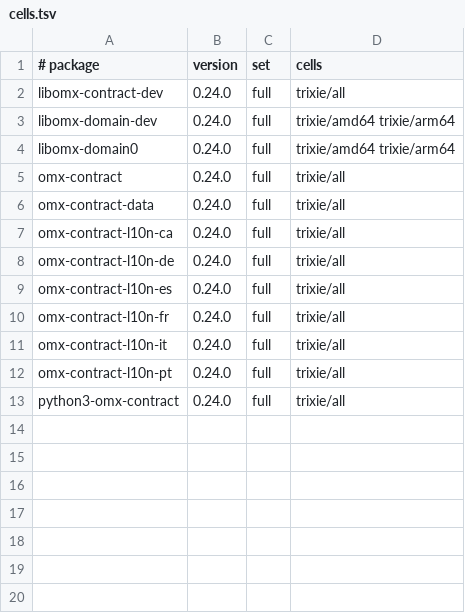
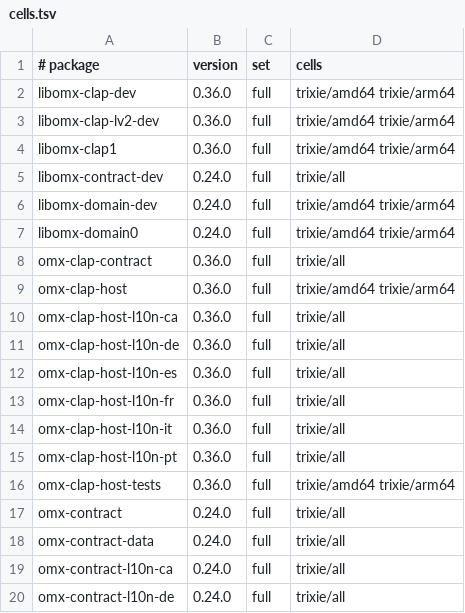
Before and after one commit to Open-Mixer/open-mixer.github.io, a TSV file: devel/devel-wave-2026-11-27-bc2/deb/cells.tsv, drawn as a sheet; only a part is shown; the shorter side is filled out with more unchanged rows.

Commit message:
devel/devel-wave-2026-11-27-bc2/deb: publish staged f835ea15121ad53e5277e1bb3c656f354ad0fd93 (omx-clap-core)

```diff
--- a/devel/devel-wave-2026-11-27-bc2/deb/cells.tsv
+++ b/devel/devel-wave-2026-11-27-bc2/deb/cells.tsv
@@ -1,2 +1,5 @@
 # package	version	set	cells
+libomx-clap-dev	0.36.0	full	trixie/amd64 trixie/arm64
+libomx-clap-lv2-dev	0.36.0	full	trixie/amd64 trixie/arm64
+libomx-clap1	0.36.0	full	trixie/amd64 trixie/arm64
 libomx-contract-dev	0.24.0	full	trixie/all
@@ -4,2 +7,11 @@ libomx-domain-dev	0.24.0	full	trixie/amd64 trixie/arm64
 libomx-domain0	0.24.0	full	trixie/amd64 trixie/arm64
+omx-clap-contract	0.36.0	full	trixie/all
+omx-clap-host	0.36.0	full	trixie/amd64 trixie/arm64
+omx-clap-host-l10n-ca	0.36.0	full	trixie/all
+omx-clap-host-l10n-de	0.36.0	full	trixie/all
+omx-clap-host-l10n-es	0.36.0	full	trixie/all
+omx-clap-host-l10n-fr	0.36.0	full	trixie/all
+omx-clap-host-l10n-it	0.36.0	full	trixie/all
+omx-clap-host-l10n-pt	0.36.0	full	trixie/all
+omx-clap-host-tests	0.36.0	full	trixie/amd64 trixie/arm64
 omx-contract	0.24.0	full	trixie/all
```
Also changed, not shown: 24 other files.
